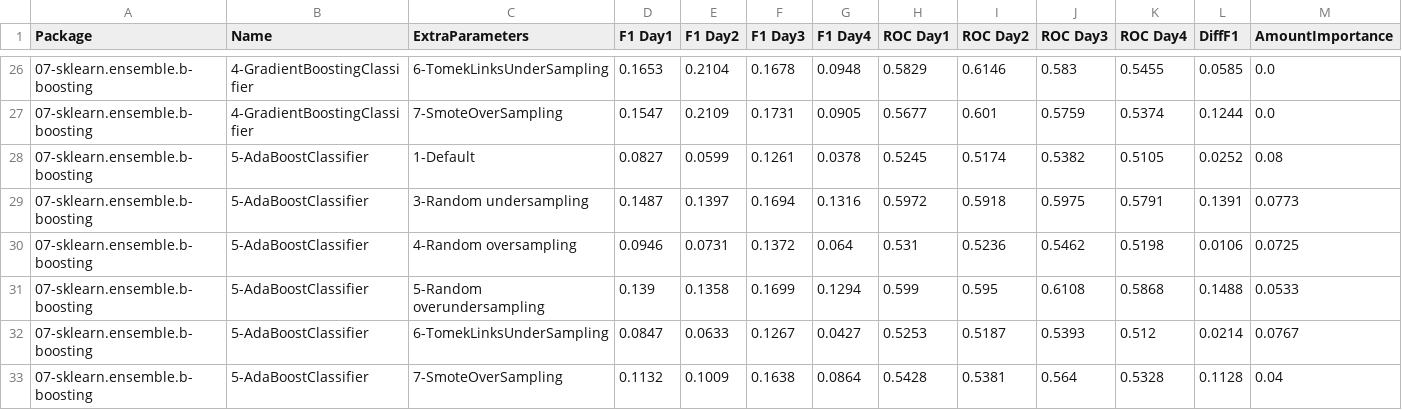
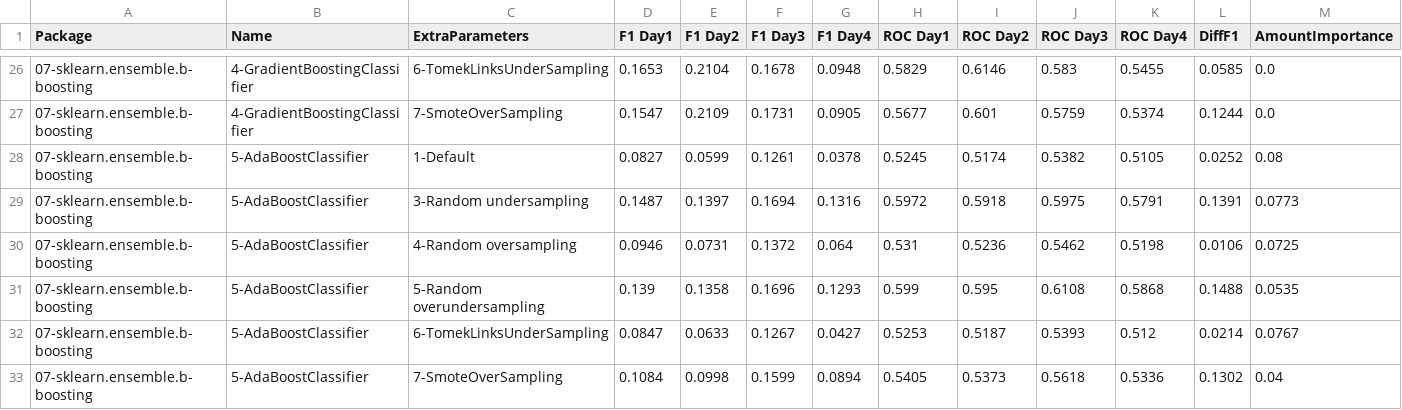
Before and after one commit to franck-benault/creditCardFraudDetection, a CSV file: data/results/performanceNextDays.csv, drawn as a sheet; only a part is shown, gaps mark what is left out.

```diff
--- a/data/results/performanceNextDays.csv
+++ b/data/results/performanceNextDays.csv
@@ -30,4 +30,4 @@ Package,Name,ExtraParameters,F1 Day1,F1 Day2,F1 Day3,F1 Day4,ROC Day1,ROC Day2,R
 07-sklearn.ensemble.b-boosting,5-AdaBoostClassifier,4-Random oversampling,0.0946,0.0731,0.1372,0.064,0.531,0.5236,0.5462,0.5198,0.0106,0.0725
-07-sklearn.ensemble.b-boosting,5-AdaBoostClassifier,5-Random overundersampling,0.139,0.1358,0.1699,0.1294,0.599,0.595,0.6108,0.5868,0.1488,0.0533
+07-sklearn.ensemble.b-boosting,5-AdaBoostClassifier,5-Random overundersampling,0.139,0.1358,0.1696,0.1293,0.599,0.595,0.6108,0.5868,0.1488,0.0535
 07-sklearn.ensemble.b-boosting,5-AdaBoostClassifier,6-TomekLinksUnderSampling,0.0847,0.0633,0.1267,0.0427,0.5253,0.5187,0.5393,0.512,0.0214,0.0767
-07-sklearn.ensemble.b-boosting,5-AdaBoostClassifier,7-SmoteOverSampling,0.1132,0.1009,0.1638,0.0864,0.5428,0.5381,0.564,0.5328,0.1128,0.04
+07-sklearn.ensemble.b-boosting,5-AdaBoostClassifier,7-SmoteOverSampling,0.1084,0.0998,0.1599,0.0894,0.5405,0.5373,0.5618,0.5336,0.1302,0.04
```
Also changed, not shown: data/results/SamplingTimeResponse.csv, data/results/hyperparameterConfigResult.csv, 6 other files.
